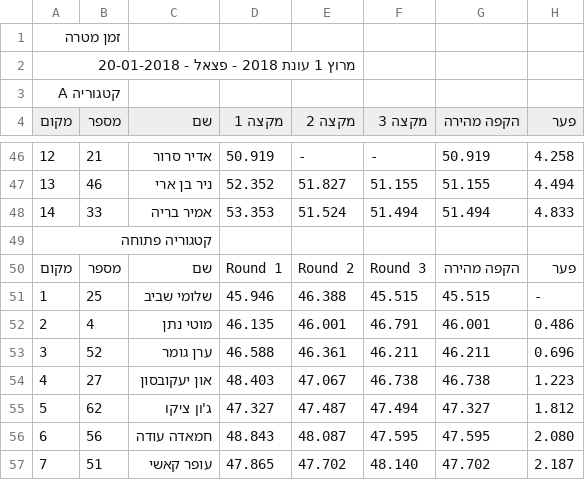
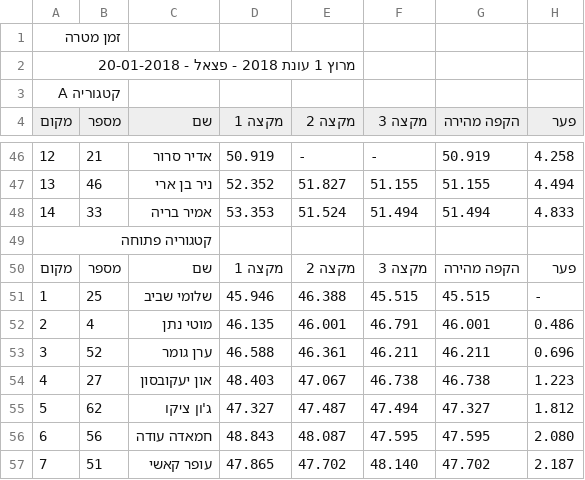
Before and after one commit to tnuatiming/tnuatiming.github.io, a CSV file: csv/2018_01_20_timeattack2018r1.csv, drawn as a sheet; only a part is shown, gaps mark what is left out.

```diff
--- a/csv/2018_01_20_timeattack2018r1.csv
+++ b/csv/2018_01_20_timeattack2018r1.csv
@@ -49,3 +49,3 @@
 קטגוריה פתוחה
-מקום,מספר,שם,Round 1,Round 2,Round 3,הקפה מהירה,פער
+מקום,מספר,שם,מקצה 1,מקצה 2,מקצה 3,הקפה מהירה,פער
 1,25,שלומי שביב,45.946,46.388,45.515,45.515,-
```
Also changed, not shown: 1 other file.
